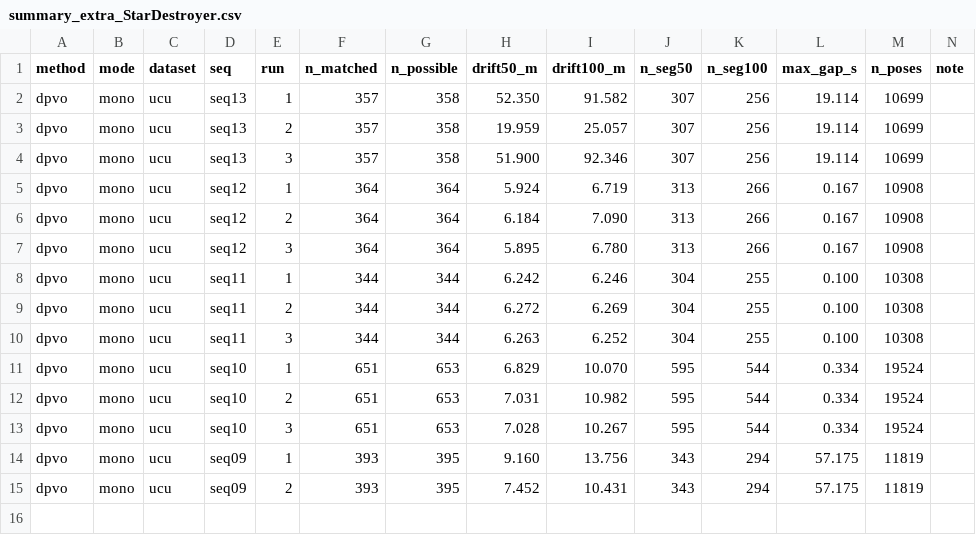
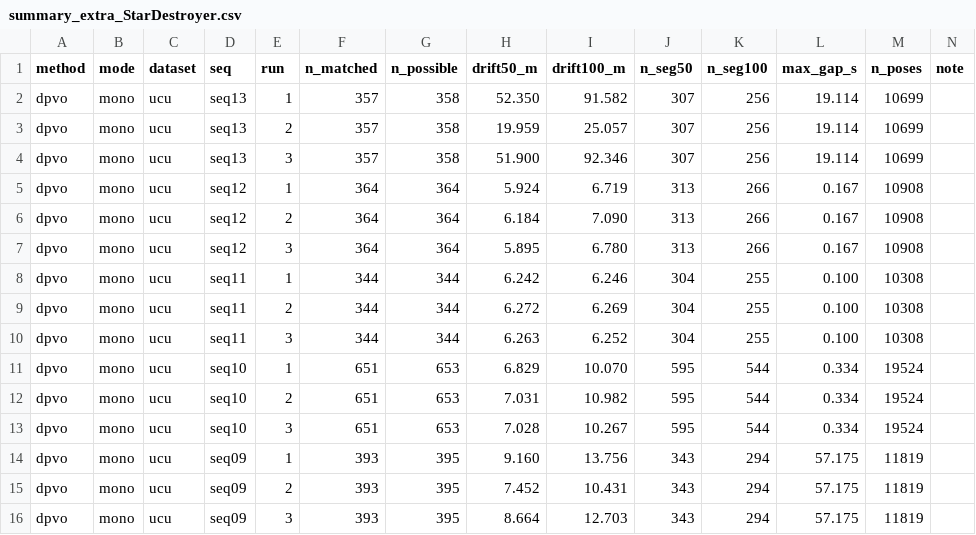
Before and after one commit to oToTak/slam-project-methods, a CSV file: results/summary_extra_StarDestroyer.csv, drawn as a sheet; the diff names each change by its address in the sheet, - before the commit and + after, or states it on an @@ line.

Commit message:
status StarDestroyer 2026-11-14T03:37:36+02:00

```diff
--- a/results/summary_extra_StarDestroyer.csv
+++ b/results/summary_extra_StarDestroyer.csv
+row 16: dpvo | mono | ucu | seq09 | 3 | 393 | 395 | 8.664 | 12.703 | 343 | 294 | 57.175 | 11819
```
Also changed, not shown: results/summary_StarDestroyer.csv, 7 other files.
